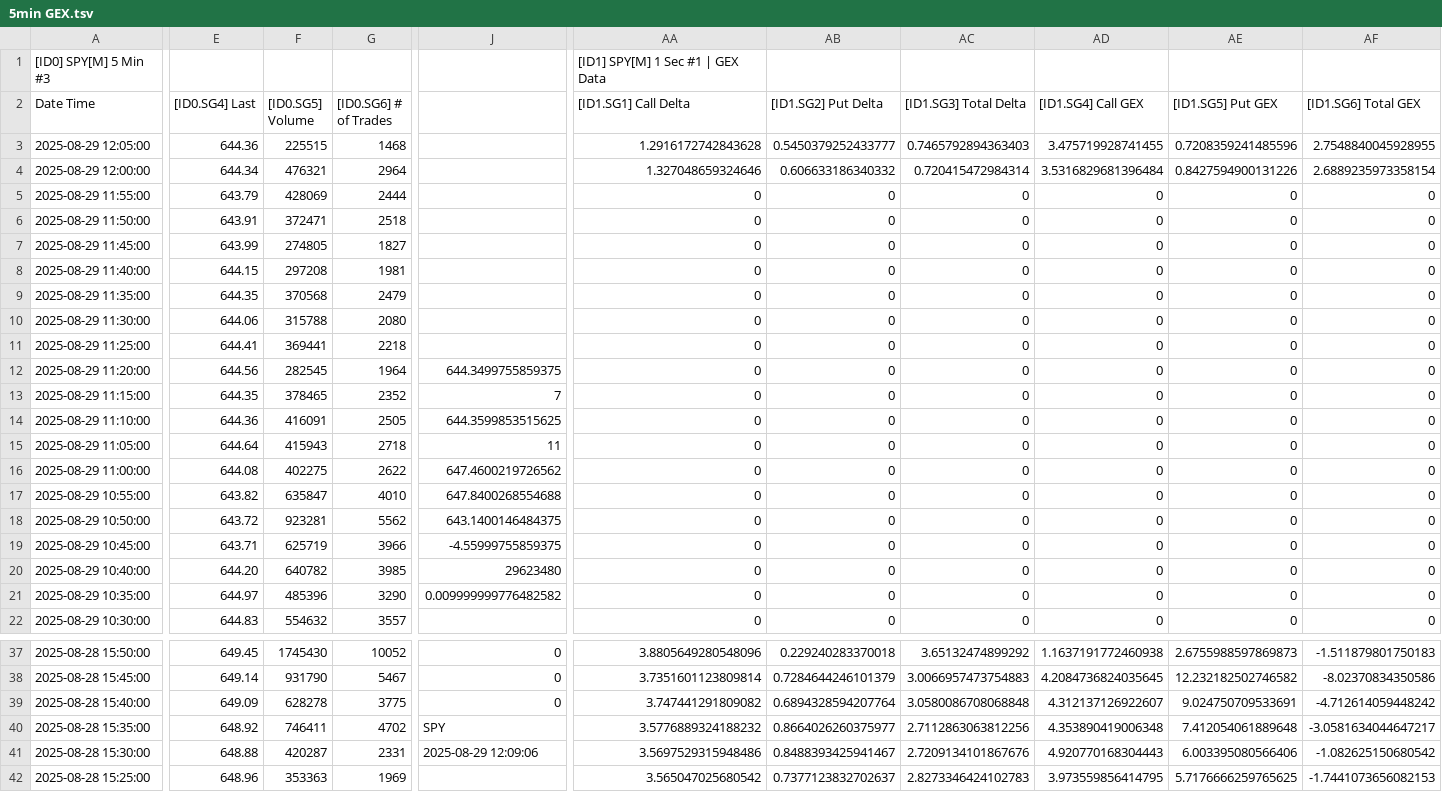
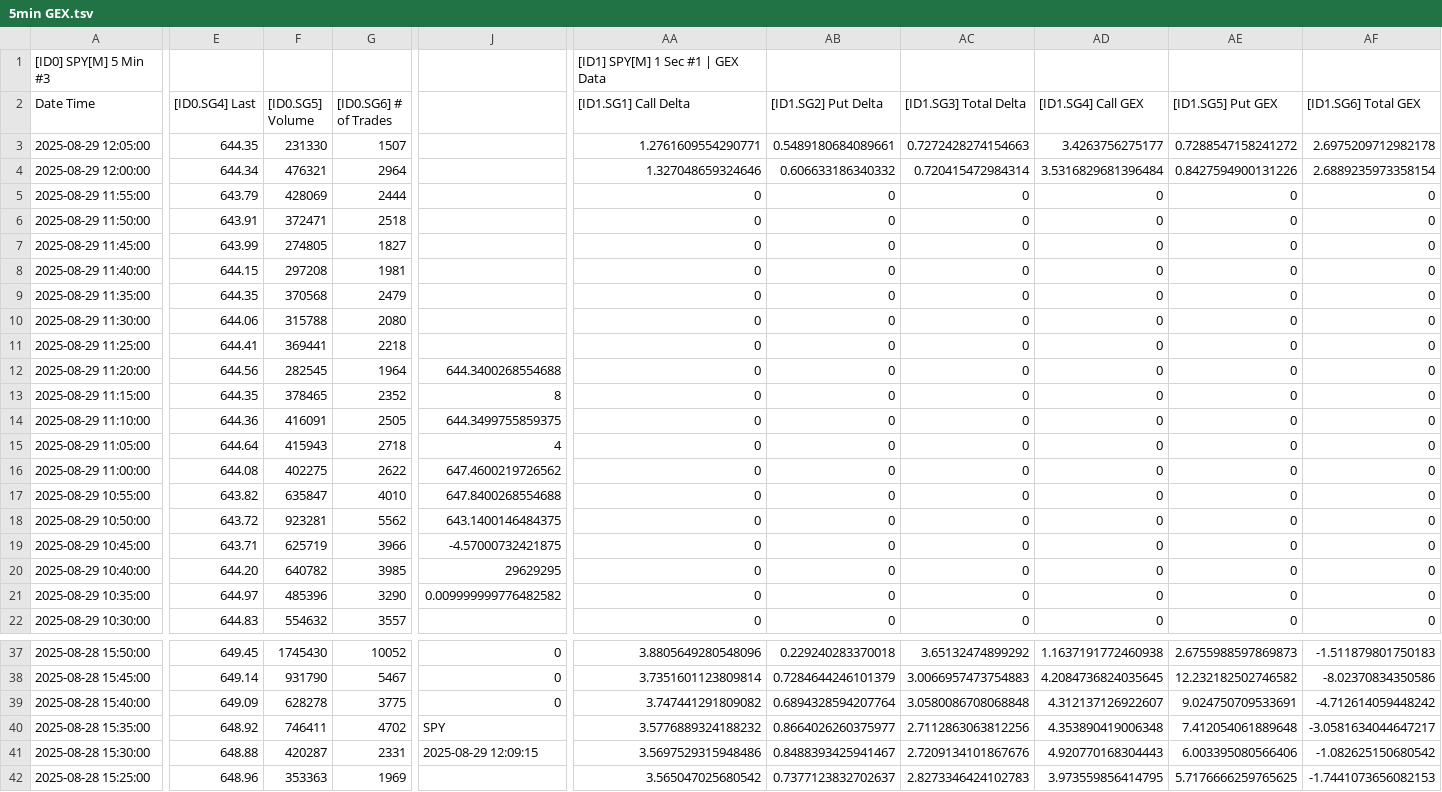
Before and after one commit to timbarber4/ETF-Feed, a TSV file: 5min GEX.tsv, drawn as a sheet; only a part is shown, gaps mark what is left out; the diff covers the shown part only; the diff names each change by its address in the sheet, - before the commit and + after, or states it on an @@ line.

```diff
--- a/5min GEX.tsv
+++ b/5min GEX.tsv
-E3 ([ID0.SG4] Last): 644.36
+E3 ([ID0.SG4] Last): 644.35
-F3 ([ID0.SG5] Volume): 225515
+F3 ([ID0.SG5] Volume): 231330
-G3 ([ID0.SG6] # of Trades): 1468
+G3 ([ID0.SG6] # of Trades): 1507
-AA3 ([ID1.SG1] Call Delta): 1.2916172742843628
+AA3 ([ID1.SG1] Call Delta): 1.2761609554290771
-AB3 ([ID1.SG2] Put Delta): 0.5450379252433777
+AB3 ([ID1.SG2] Put Delta): 0.5489180684089661
-AC3 ([ID1.SG3] Total Delta): 0.7465792894363403
+AC3 ([ID1.SG3] Total Delta): 0.7272428274154663
-AD3 ([ID1.SG4] Call GEX): 3.475719928741455
+AD3 ([ID1.SG4] Call GEX): 3.4263756275177
-AE3 ([ID1.SG5] Put GEX): 0.7208359241485596
+AE3 ([ID1.SG5] Put GEX): 0.7288547158241272
-AF3 ([ID1.SG6] Total GEX): 2.7548840045928955
+AF3 ([ID1.SG6] Total GEX): 2.6975209712982178
-J12: 644.3499755859375
+J12: 644.3400268554688
-J13: 7
+J13: 8
-J14: 644.3599853515625
+J14: 644.3499755859375
-J15: 11
+J15: 4
-J19: -4.55999755859375
+J19: -4.57000732421875
-J20: 29623480
+J20: 29629295
-J41: 2025-08-29 12:09:06
+J41: 2025-08-29 12:09:15
```
Also changed, not shown: 2 edited cells elsewhere in this file, 1 min GEX.tsv, 1 min VIX Sept.tsv, 1 other file.
